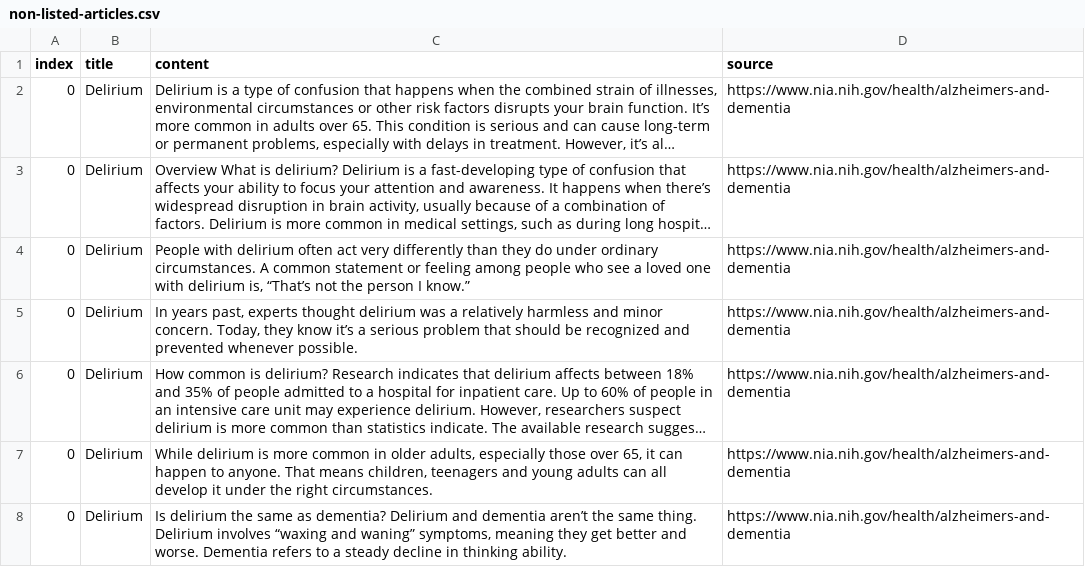
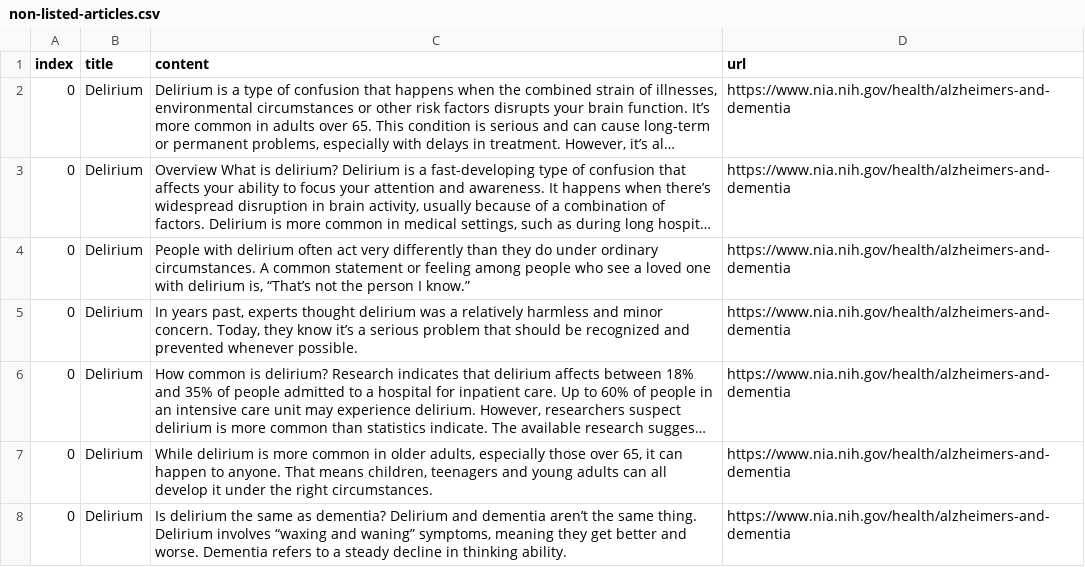
Before and after one commit to F0restN/LLM-Document-Ingestion, a CSV file: data/non-listed-articles.csv, drawn as a sheet; only a part is shown; long unchanged cells end in …; the diff names each change by its address in the sheet, - before the commit and + after, or states it on an @@ line.

```diff
--- a/data/non-listed-articles.csv
+++ b/data/non-listed-articles.csv
-D1: source
+D1: url
```
Also changed, not shown: data/alzheimers_gov_articles.csv, 5 other files.
